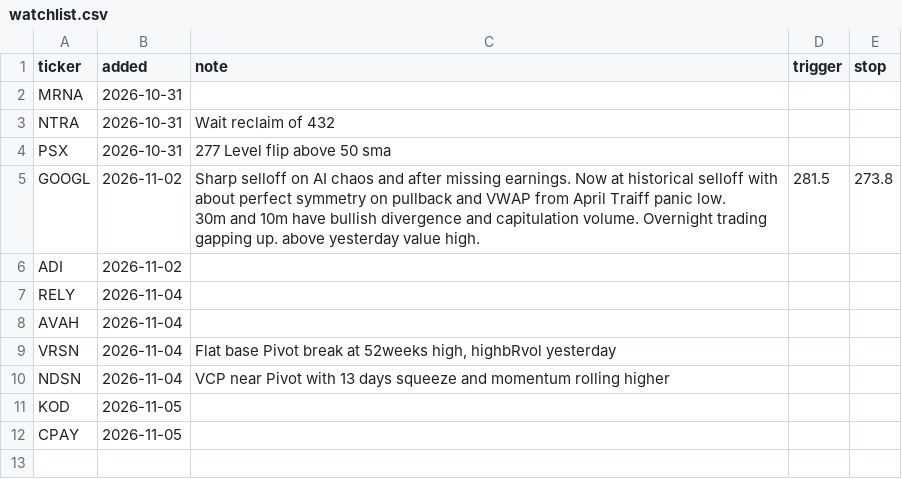
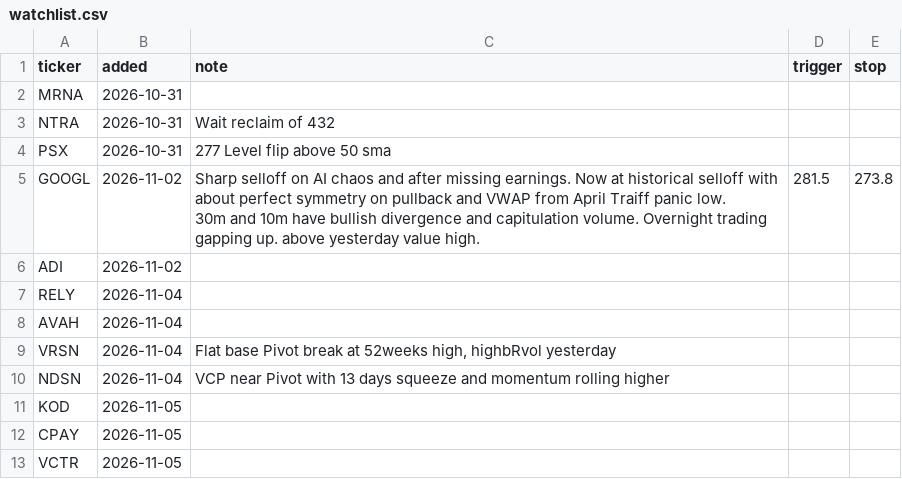
Before and after one commit to fabiolmn17-web/MRS_Dashboard, a CSV file: watchlist.csv, drawn as a sheet.

Commit message:
watchlist: add VCTR

```diff
--- a/watchlist.csv
+++ b/watchlist.csv
@@ -13 +13,2 @@ KOD,2026-11-05,,,
 CPAY,2026-11-05,,,
+VCTR,2026-11-05,,,
```
